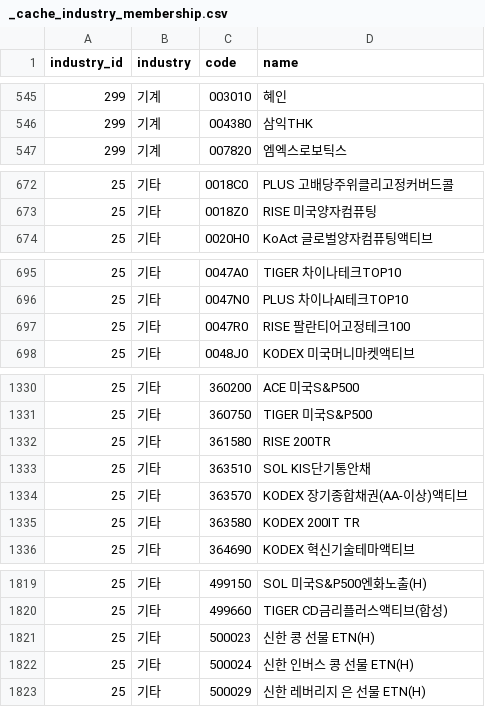
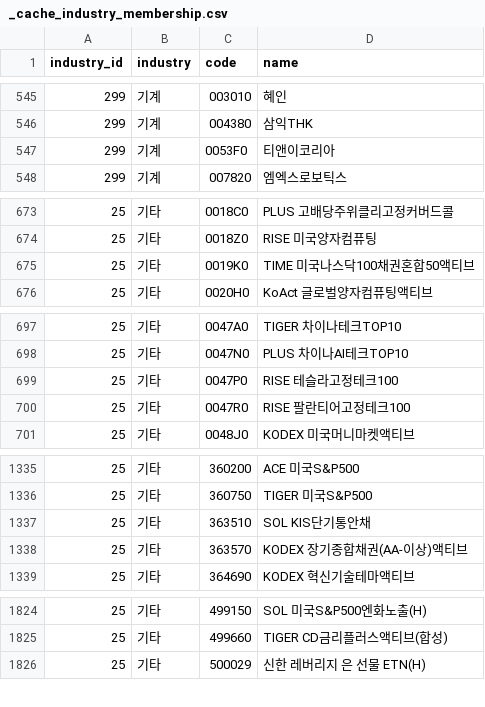
Before and after one commit to 84west0925-jk/kospi-signal-scanner, a CSV file: data/themes/_cache_industry_membership.csv, drawn as a sheet; only a part is shown, gaps mark what is left out; removed rows and columns are numbered as before the commit, all else as after; the diff covers the shown part only; the diff names each change by its address in the sheet, - before the commit and + after, or states it on an @@ line.

```diff
--- a/data/themes/_cache_industry_membership.csv
+++ b/data/themes/_cache_industry_membership.csv
+row 547: 299 | 기계 | 0053F0 | 티앤이코리아
+row 675: 25 | 기타 | 0019K0 | TIME 미국나스닥100채권혼합50액티브
+row 699: 25 | 기타 | 0047P0 | RISE 테슬라고정테크100
-row 1332: 25 | 기타 | 361580 | RISE 200TR
-row 1335: 25 | 기타 | 363580 | KODEX 200IT TR
-row 1821: 25 | 기타 | 500023 | 신한 콩 선물 ETN(H)
-row 1822: 25 | 기타 | 500024 | 신한 인버스 콩 선물 ETN(H)
```
Also changed, not shown: 13 added rows and 11 removed rows elsewhere in this file, data/themes/_cache_stocks.csv, data/themes/_cache_theme_membership.csv, 4 other files.
